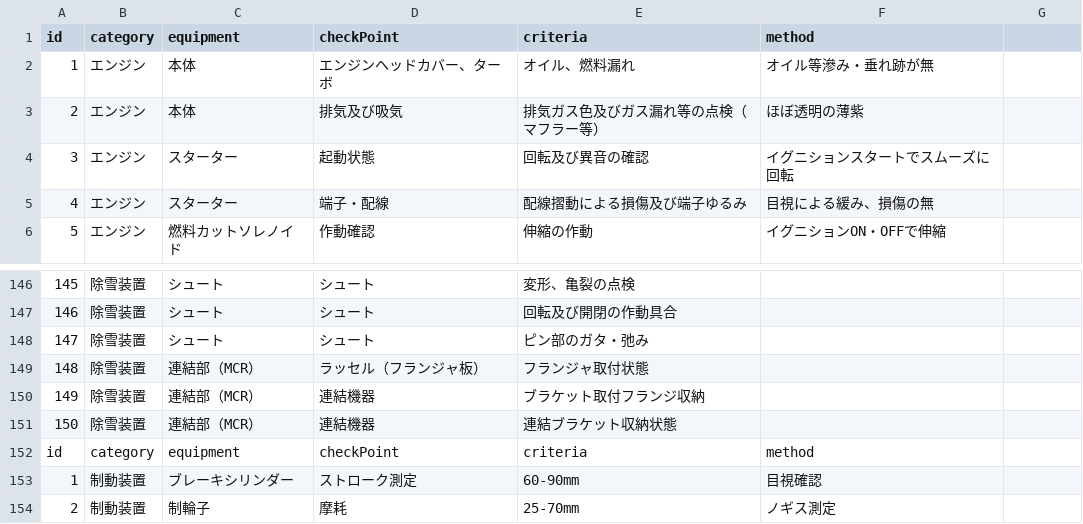
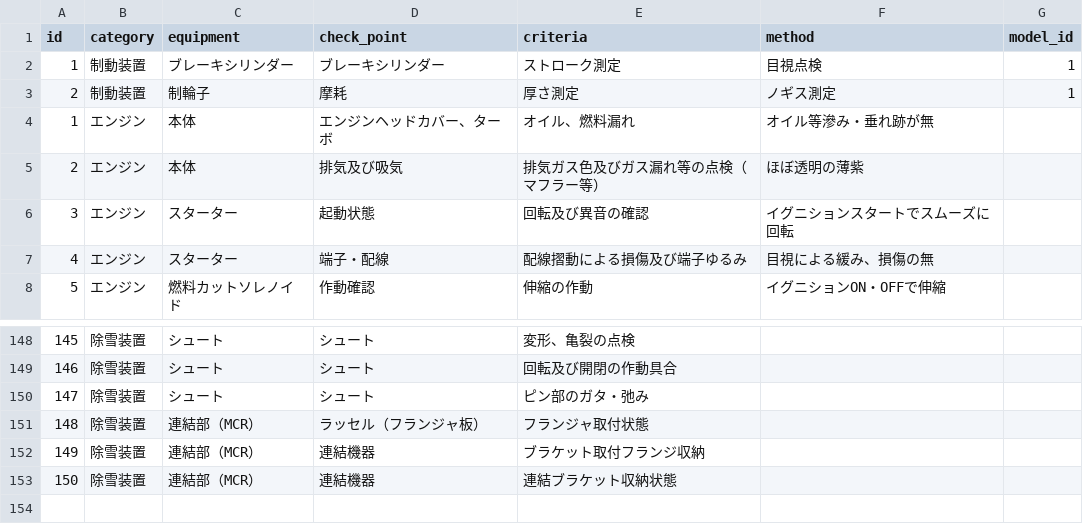
Before and after one commit to Satoshi-Niina/UserAccessDashboard, a CSV file: attached_assets/inspection/table/inspection_items.csv, drawn as a sheet; only a part is shown, gaps mark what is left out; removed rows and columns are numbered as before the commit, all else as after; the diff names each change by its address in the sheet, - before the commit and + after, or states it on an @@ line.

```diff
--- a/attached_assets/inspection/table/inspection_items.csv
+++ b/attached_assets/inspection/table/inspection_items.csv
-D1: checkPoint
+D1: check_point
-G1: (empty)
+G1: model_id
+row 2: 1 | 制動装置 | ブレーキシリンダー | ブレーキシリンダー | ストローク測定 | 目視点検 | 1
+row 3: 2 | 制動装置 | 制輪子 | 摩耗 | 厚さ測定 | ノギス測定 | 1
-row 152: id | category | equipment | checkPoint | criteria | method
-row 153: 1 | 制動装置 | ブレーキシリンダー | ストローク測定 | 60-90mm | 目視確認
-row 154: 2 | 制動装置 | 制輪子 | 摩耗 | 25-70mm | ノギス測定
```
Also changed, not shown: 3 other files.
